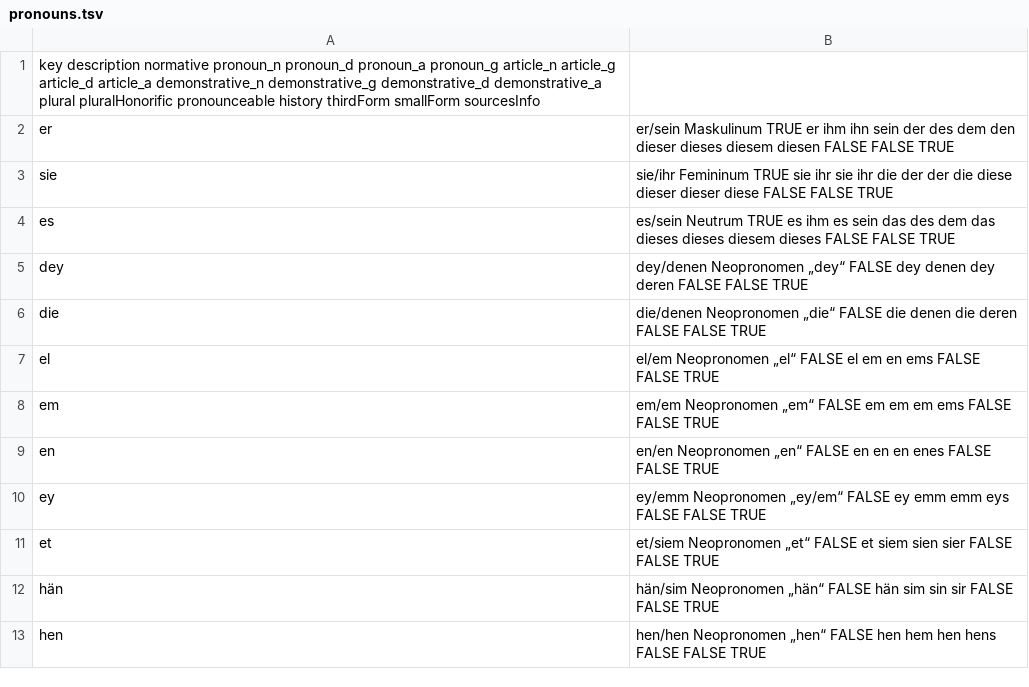
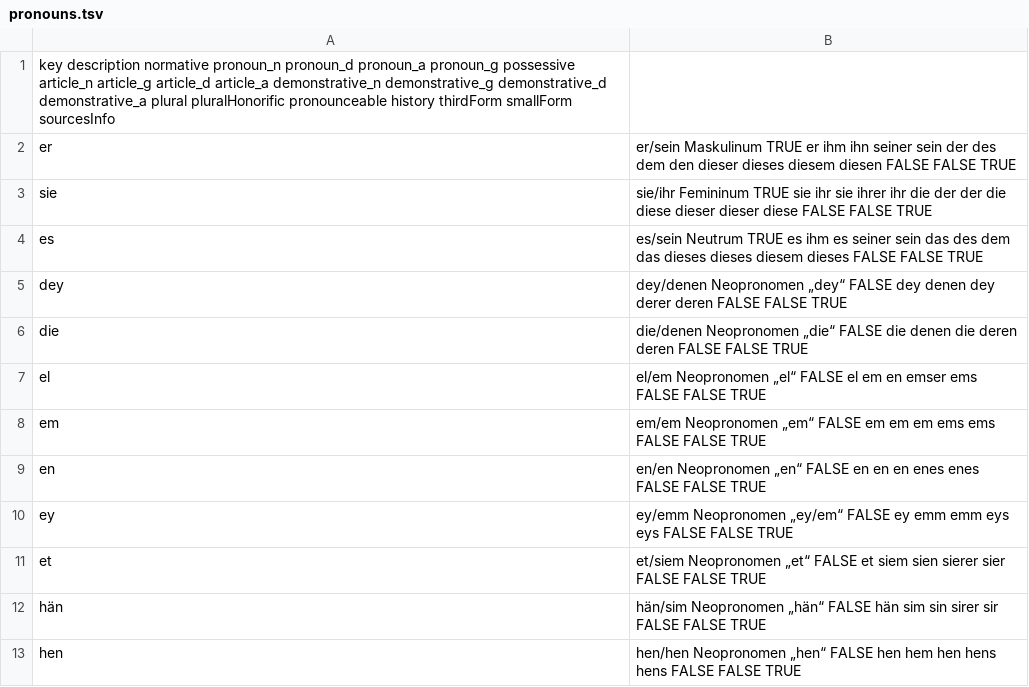
Before and after one commit to tutking24/pronounspage, a TSV file: locale/de/pronouns/pronouns.tsv, drawn as a sheet; only a part is shown; the diff covers the shown part only.

Commit message:
[de][pronouns] fixes (Genitiv vs. Possesiv, missing nin, etc.)

```diff
--- a/locale/de/pronouns/pronouns.tsv
+++ b/locale/de/pronouns/pronouns.tsv
@@ -1,13 +1,13 @@
-key	description	normative	pronoun_n	pronoun_d	pronoun_a	pronoun_g	article_n	article_g	article_d	article_a	demonstrative_n	demonstrative_g	demonstrative_d	demonstrative_a	plural	pluralHonorific	pronounceable	history	thirdForm	smallForm	sourcesInfo
-er,er/sein	Maskulinum	TRUE	er	ihm	ihn	sein	der	des	dem	den	dieser	dieses	diesem	diesen	FALSE	FALSE	TRUE
-sie,sie/ihr	Femininum	TRUE	sie	ihr	sie	ihr	die	der	der	die	diese	dieser	dieser	diese	FALSE	FALSE	TRUE
-es,es/sein	Neutrum	TRUE	es	ihm	es	sein	das	des	dem	das	dieses	dieses	diesem	dieses	FALSE	FALSE	TRUE
-dey,dey/denen	Neopronomen „dey“	FALSE	dey	denen	dey	deren									FALSE	FALSE	TRUE
-die,die/denen	Neopronomen „die“	FALSE	die	denen	die	deren									FALSE	FALSE	TRUE
-el,el/em	Neopronomen „el“	FALSE	el	em	en	ems									FALSE	FALSE	TRUE
-em,em/em	Neopronomen „em“	FALSE	em	em	em	ems									FALSE	FALSE	TRUE
-en,en/en	Neopronomen „en“	FALSE	en	en	en	enes									FALSE	FALSE	TRUE
-ey,ey/emm	Neopronomen „ey/em“	FALSE	ey	emm	emm	eys									FALSE	FALSE	TRUE
-et,et/siem	Neopronomen „et“	FALSE	et	siem	sien	sier									FALSE	FALSE	TRUE
-hän,hän/sim	Neopronomen „hän“	FALSE	hän	sim	sin	sir									FALSE	FALSE	TRUE
-hen,hen/hen	Neopronomen „hen“	FALSE	hen	hem	hen	hens									FALSE	FALSE	TRUE
+key	description	normative	pronoun_n	pronoun_d	pronoun_a	pronoun_g	possessive	article_n	article_g	article_d	article_a	demonstrative_n	demonstrative_g	demonstrative_d	demonstrative_a	plural	pluralHonorific	pronounceable	history	thirdForm	smallForm	sourcesInfo
+er,er/sein	Maskulinum	TRUE	er	ihm	ihn	seiner	sein	der	des	dem	den	dieser	dieses	diesem	diesen	FALSE	FALSE	TRUE
+sie,sie/ihr	Femininum	TRUE	sie	ihr	sie	ihrer	ihr	die	der	der	die	diese	dieser	dieser	diese	FALSE	FALSE	TRUE
+es,es/sein	Neutrum	TRUE	es	ihm	es	seiner	sein	das	des	dem	das	dieses	dieses	diesem	dieses	FALSE	FALSE	TRUE
+dey,dey/denen	Neopronomen „dey“	FALSE	dey	denen	dey	derer	deren									FALSE	FALSE	TRUE
+die,die/denen	Neopronomen „die“	FALSE	die	denen	die	deren	deren									FALSE	FALSE	TRUE
+el,el/em	Neopronomen „el“	FALSE	el	em	en	emser	ems									FALSE	FALSE	TRUE
+em,em/em	Neopronomen „em“	FALSE	em	em	em	ems	ems									FALSE	FALSE	TRUE
+en,en/en	Neopronomen „en“	FALSE	en	en	en	enes	enes									FALSE	FALSE	TRUE
+ey,ey/emm	Neopronomen „ey/em“	FALSE	ey	emm	emm	eys	eys									FALSE	FALSE	TRUE
+et,et/siem	Neopronomen „et“	FALSE	et	siem	sien	sierer	sier									FALSE	FALSE	TRUE
+hän,hän/sim	Neopronomen „hän“	FALSE	hän	sim	sin	sirer	sir									FALSE	FALSE	TRUE
+hen,hen/hen	Neopronomen „hen“	FALSE	hen	hem	hen	hens	hens									FALSE	FALSE	TRUE
```
Also changed, not shown: 1 added row and 12 edited cells elsewhere in this file, locale/de/pronouns/examples.tsv, locale/de/pronouns/pronounGroups.tsv, 2 other files.
